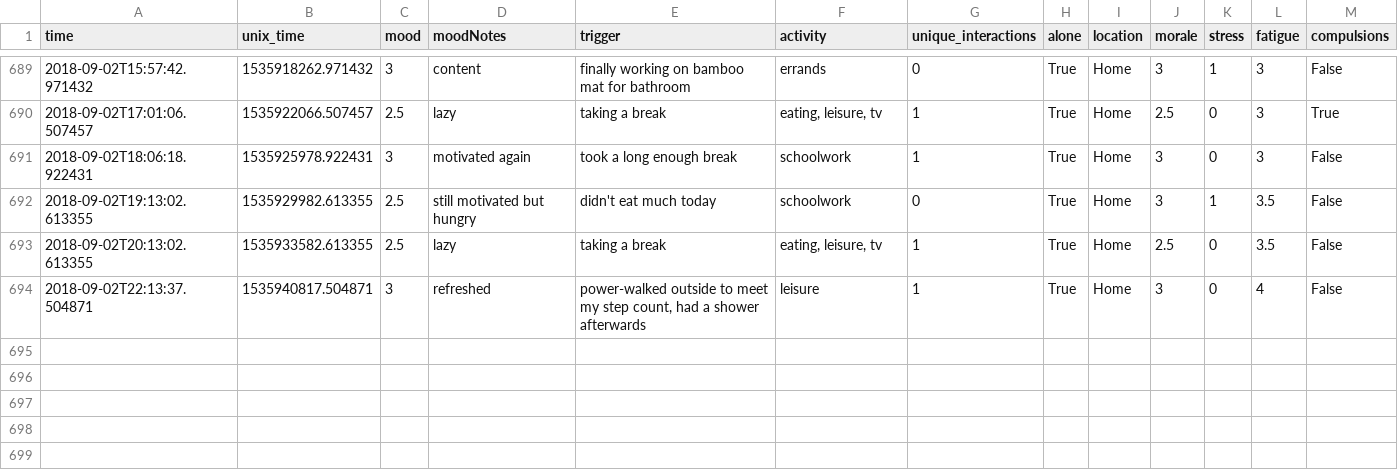
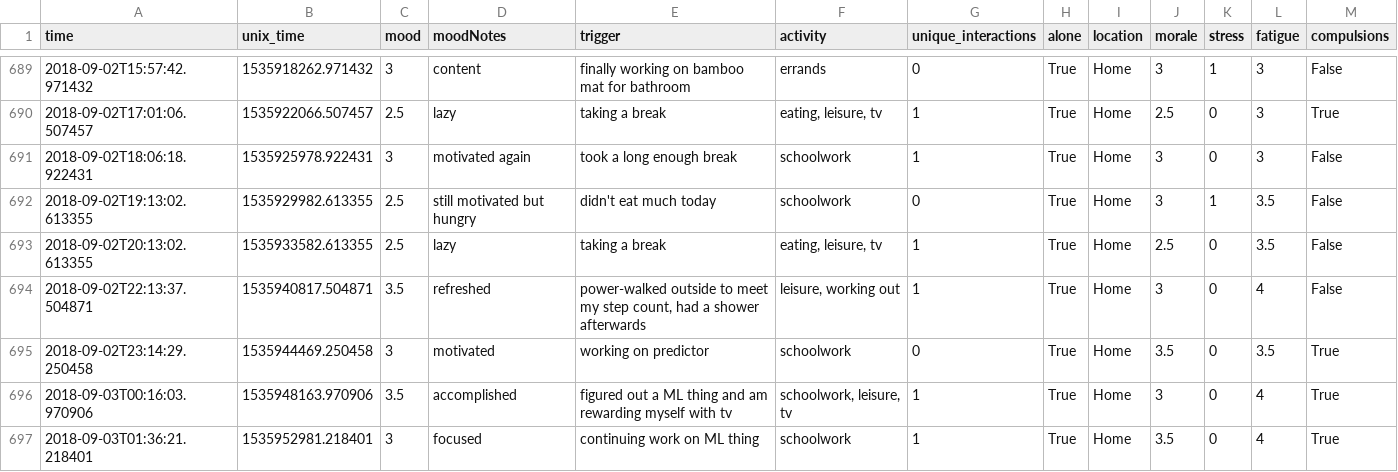
Before and after one commit to xujenna/thesis_explorations, a TSV file: trackers/reporter/responses.tsv, drawn as a sheet; only a part is shown, gaps mark what is left out.

Commit message:
added predictor

```diff
--- a/trackers/reporter/responses.tsv
+++ b/trackers/reporter/responses.tsv
@@ -693,2 +693,5 @@ time	unix_time	mood	moodNotes	trigger	activity	unique_interactions	alone	locatio
 2018-09-02T20:13:02.613355	1535933582.613355	2.5	lazy	taking a break	eating, leisure, tv	1	True	Home	2.5	0	3.5	False
-2018-09-02T22:13:37.504871	1535940817.504871	3	refreshed	power-walked outside to meet my step count, had a shower afterwards	leisure	1	True	Home	3	0	4	False
+2018-09-02T22:13:37.504871	1535940817.504871	3.5	refreshed	power-walked outside to meet my step count, had a shower afterwards	leisure, working out	1	True	Home	3	0	4	False
+2018-09-02T23:14:29.250458	1535944469.250458	3	motivated	working on predictor	schoolwork	0	True	Home	3.5	0	3.5	True
+2018-09-03T00:16:03.970906	1535948163.970906	3.5	accomplished	figured out a ML thing and am rewarding myself with tv	schoolwork, leisure, tv	1	True	Home	3	0	4	True
+2018-09-03T01:36:21.218401	1535952981.218401	3	focused	continuing work on ML thing	schoolwork	1	True	Home	3.5	0	4	True
```
Also changed, not shown: 38 other files.
